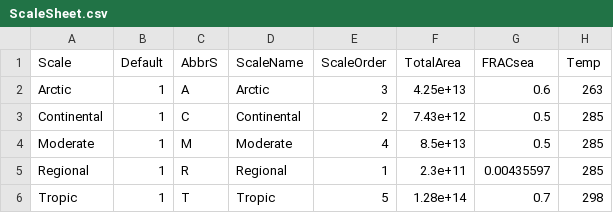
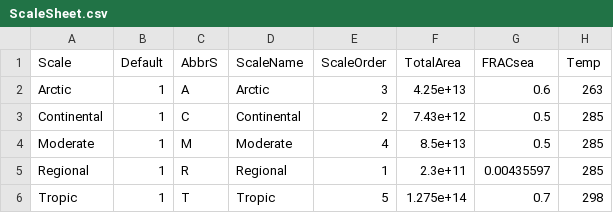
Before and after one commit to rivm-syso/SBooScripts, a CSV file: data/ScaleSheet.csv, drawn as a sheet; only a part is shown; the diff names each change by its address in the sheet, - before the commit and + after, or states it on an @@ line.

Commit message:
TotalArea of Tropic scale needed some more digits in data

```diff
--- a/data/ScaleSheet.csv
+++ b/data/ScaleSheet.csv
-F6 (TotalArea): 1.28e+14
+F6 (TotalArea): 1.275e+14
```
Also changed, not shown: 1 other file.
